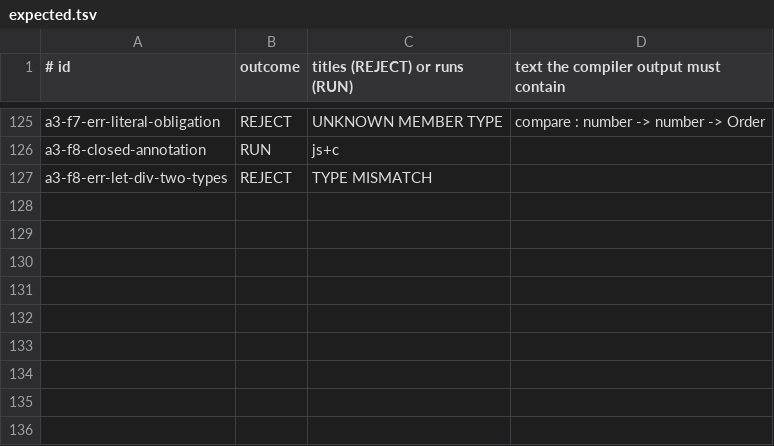
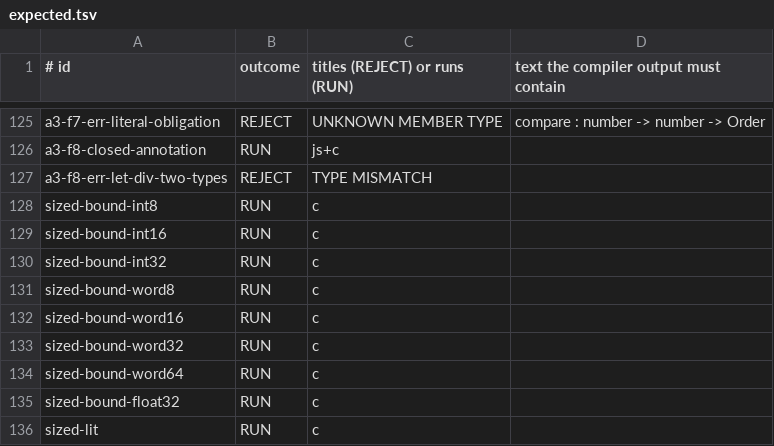
Before and after one commit to GordonBGood/ficcus-haskell-compiler, a TSV file: ficcus-tests/attach/expected.tsv, drawn as a sheet; only a part is shown, gaps mark what is left out; the diff names each change by its address in the sheet, - before the commit and + after, or states it on an @@ line.

```diff
--- a/ficcus-tests/attach/expected.tsv
+++ b/ficcus-tests/attach/expected.tsv
+row 128: sized-bound-int8 | RUN | c
+row 129: sized-bound-int16 | RUN | c
+row 130: sized-bound-int32 | RUN | c
+row 131: sized-bound-word8 | RUN | c
+row 132: sized-bound-word16 | RUN | c
+row 133: sized-bound-word32 | RUN | c
+row 134: sized-bound-word64 | RUN | c
+row 135: sized-bound-float32 | RUN | c
+row 136: sized-lit | RUN | c
```
Also changed, not shown: 30 other files.
